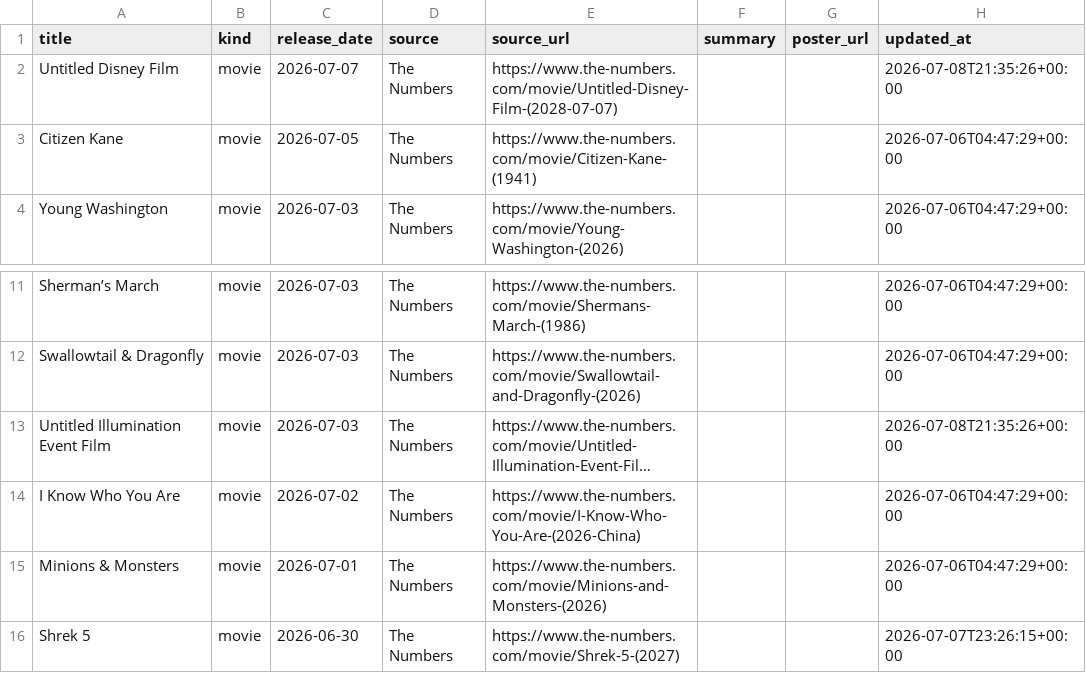
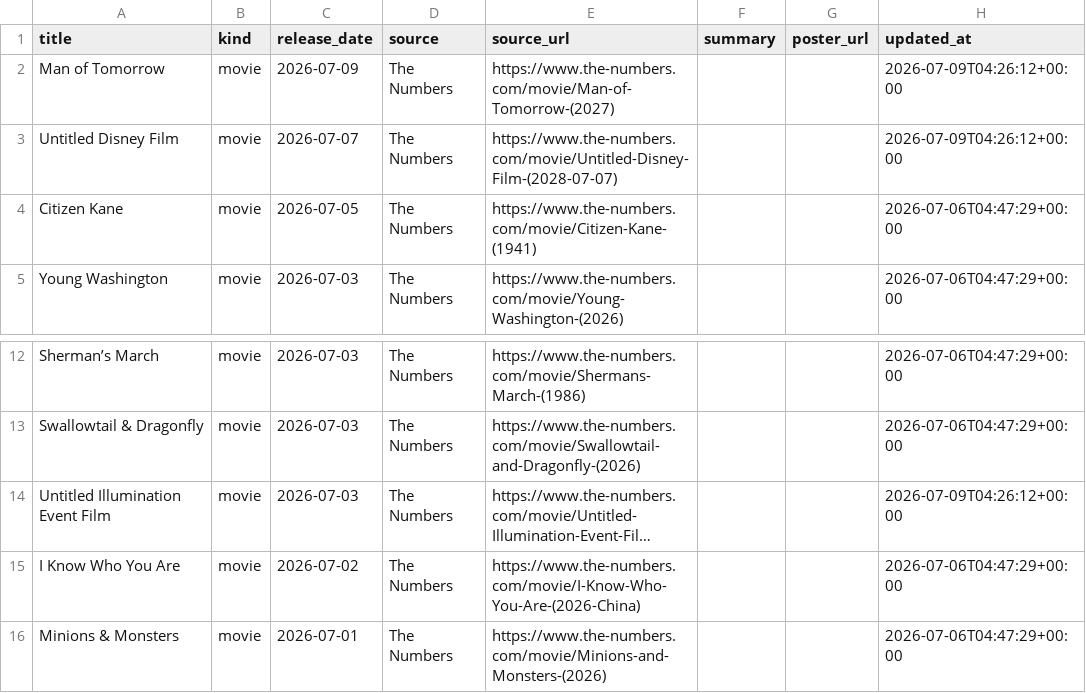
Before and after one commit to piyushwiz/movie-scraper, a CSV file: docs/data/releases.csv, drawn as a sheet; only a part is shown, gaps mark what is left out; the shorter side is filled out with more unchanged rows; long unchanged cells end in …; addresses are those after the commit; the diff names each change by its address in the sheet, - before the commit and + after, or states it on an @@ line.

```diff
--- a/docs/data/releases.csv
+++ b/docs/data/releases.csv
+row 2: Man of Tomorrow | movie | 2026-07-09 | The Numbers | https://www.the-numbers.com/movie/Man-of-Tomorrow-(2027) |  |  | 2026-07-09T04:26:12+00:00
-H3 (updated_at): 2026-07-08T21:35:26+00:00
+H3 (updated_at): 2026-07-09T04:26:12+00:00
-H14 (updated_at): 2026-07-08T21:35:26+00:00
+H14 (updated_at): 2026-07-09T04:26:12+00:00
```
Also changed, not shown: 1 other file.
